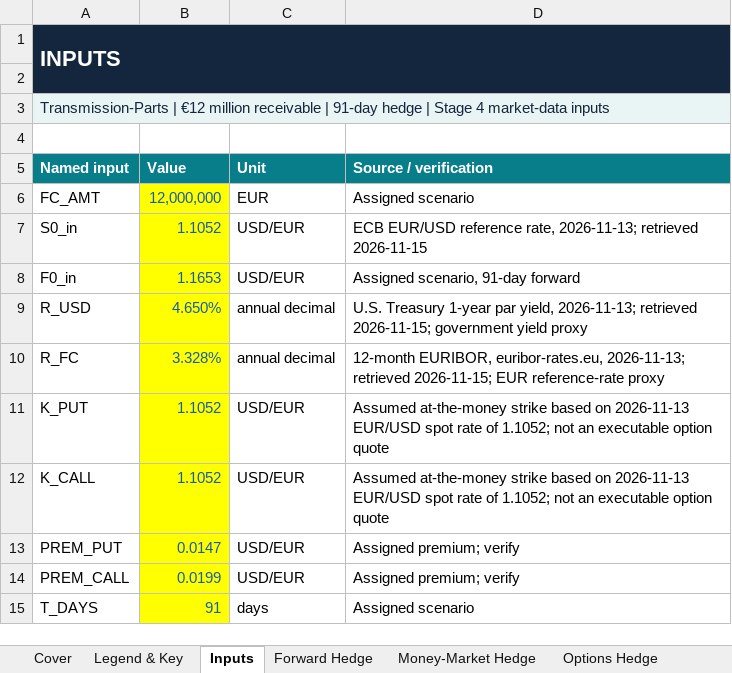
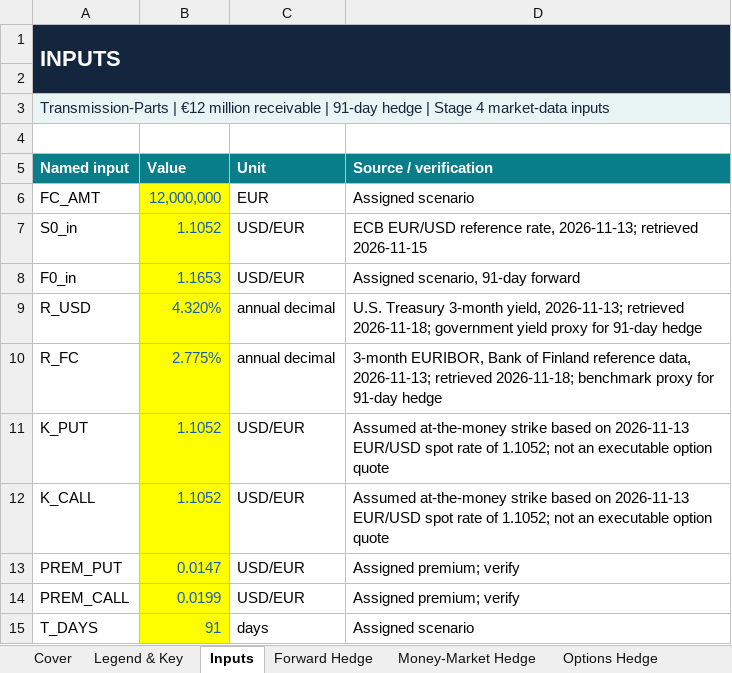
Before and after one commit to crhaeger/Cameron-Haeger, an Excel workbook: capabilities/fx-hedging/model.xlsx, sheet Inputs, drawn as a sheet; values as stored, in another font and other column widths than the file's, no borders; the diff names each change by its address in the sheet, - before the commit and + after, or states it on an @@ line.

Commit message:
Stage 4: Update FX model with 3-month rates and final audit fixes
Updated USD and EUR interest rates to 3-month benchmarks, refreshed hedge calculations, updated the Cover sheet, and corrected formula-count alignment in Notes & Assumptions.

```diff
--- a/capabilities/fx-hedging/model.xlsx (sheet Inputs)
+++ b/capabilities/fx-hedging/model.xlsx (sheet Inputs)
-B9 (Value): 4.650%
+B9 (Value): 4.320%
-D9 (Source / verification): U.S. Treasury 1-year par yield, 2026-11-13; retrieved 2026-11-15; government yield proxy
+D9 (Source / verification): U.S. Treasury 3-month yield, 2026-11-13; retrieved 2026-11-18; government yield proxy for 91-day hedge
-B10 (Value): 3.328%
+B10 (Value): 2.775%
-D10 (Source / verification): 12-month EURIBOR, euribor-rates.eu, 2026-11-13; retrieved 2026-11-15; EUR reference-rate proxy
+D10 (Source / verification): 3-month EURIBOR, Bank of Finland reference data, 2026-11-13; retrieved 2026-11-18; benchmark proxy for 91-day hedge
```
Also changed, not shown: sheet Notes & Assumptions, sheet Sensitivity, sheet Options Hedge, sheet Money-Market Hedge, sheet Cover, sheet Forward Hedge, charts or pictures.
